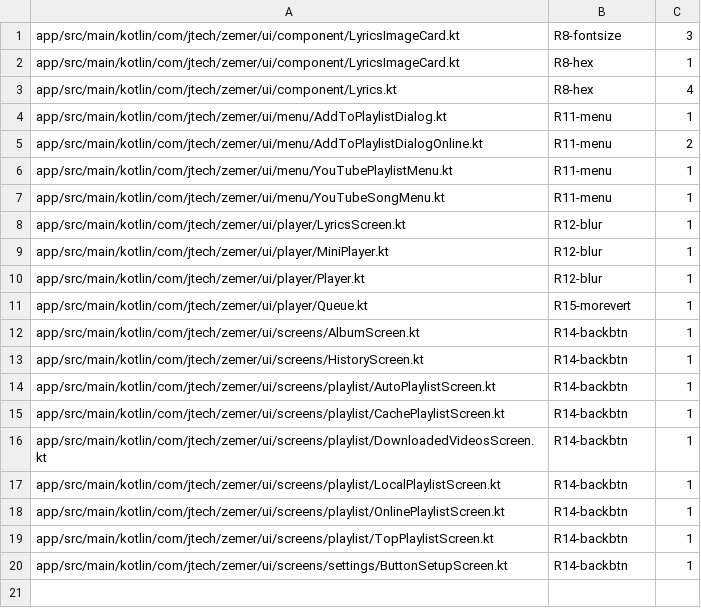
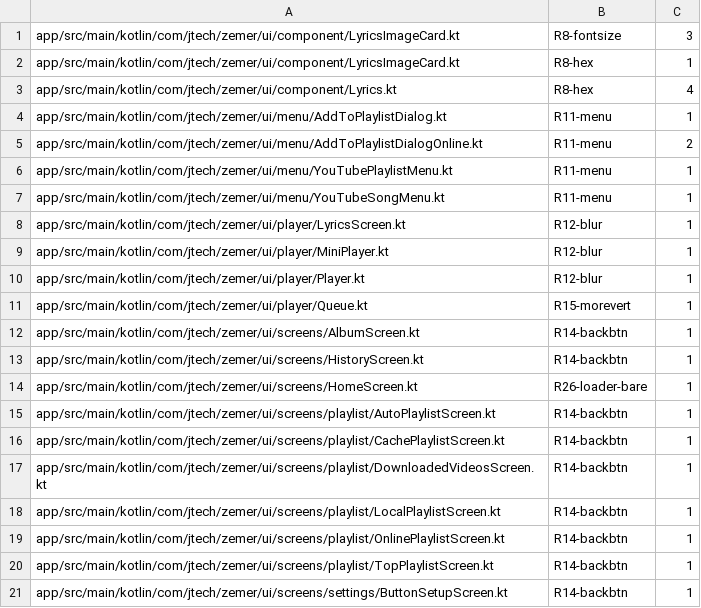
Before and after one commit to ZemerTeam/zemer-app, a TSV file: scripts/ui-audit-baseline.tsv, drawn as a sheet; the diff names each change by its address in the sheet, - before the commit and + after, or states it on an @@ line.

Commit message:
docs(ui): prefer Material 3 Expressive and ratchet the bare loader (R26)
State the preference for Material 3 Expressive components when a fitting one exists (behind the per-site opt-in, through a shared wrapper, no global theme swap, honoring the documented exclusions) in AGENTS.md and docs/ui/standards.md, and list the loading + carousel-hero shared components (ZemerLoadingIndicator, MediaLoadingSpinner, PreparingOverlay, HeroTitleOverlay, CarouselHeroFrame). Add ui-audit R26: a bare LoadingIndicator( outside MediaLoadingSpinner.kt must route through the shared wrapper (complements R25 for the contained variant); the Home pull-to-refresh is the one baselined site.

```diff
--- a/scripts/ui-audit-baseline.tsv
+++ b/scripts/ui-audit-baseline.tsv
+row 14: app/src/main/kotlin/com/jtech/zemer/ui/screens/HomeScreen.kt | R26-loader-bare | 1
```
Also changed, not shown: 3 other files.
